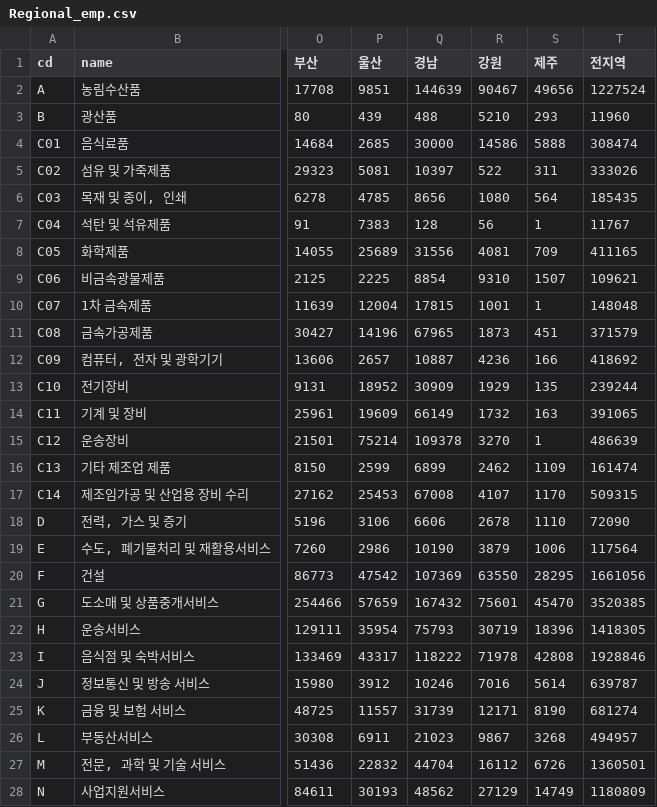
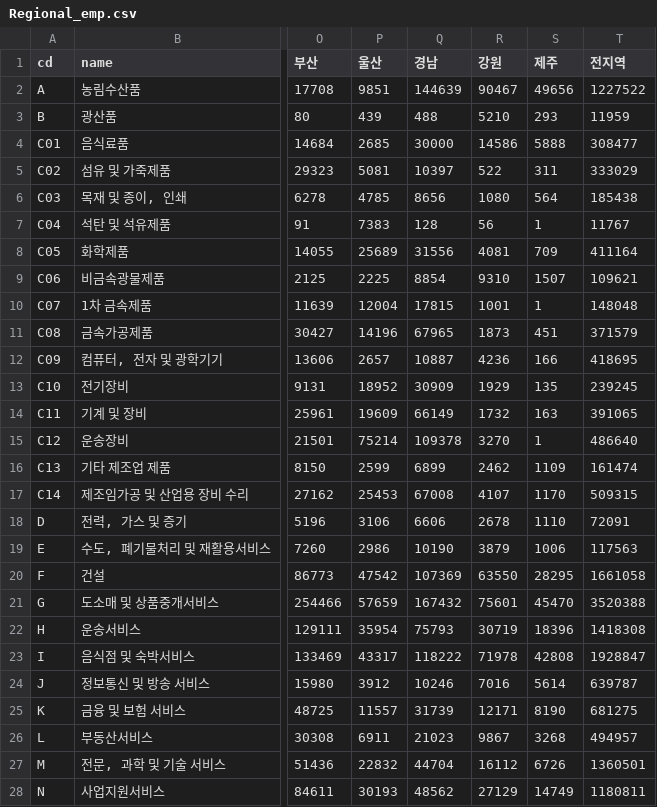
Before and after one commit to Tom-Jung/legendary-funicular, a CSV file: Regional_emp.csv, drawn as a sheet; only a part is shown, gaps mark what is left out; the diff covers the shown part only; the diff names each change by its address in the sheet, - before the commit and + after, or states it on an @@ line.

Commit message:
Add files via upload

```diff
--- a/Regional_emp.csv
+++ b/Regional_emp.csv
-T2 (전지역): 1227524
+T2 (전지역): 1227522
-T3 (전지역): 11960
+T3 (전지역): 11959
-T4 (전지역): 308474
+T4 (전지역): 308477
-T5 (전지역): 333026
+T5 (전지역): 333029
-T6 (전지역): 185435
+T6 (전지역): 185438
-T8 (전지역): 411165
+T8 (전지역): 411164
-T12 (전지역): 418692
+T12 (전지역): 418695
-T13 (전지역): 239244
+T13 (전지역): 239245
-T15 (전지역): 486639
+T15 (전지역): 486640
-T18 (전지역): 72090
+T18 (전지역): 72091
-T19 (전지역): 117564
+T19 (전지역): 117563
-T20 (전지역): 1661056
+T20 (전지역): 1661058
-T21 (전지역): 3520385
+T21 (전지역): 3520388
-T22 (전지역): 1418305
+T22 (전지역): 1418308
-T23 (전지역): 1928846
+T23 (전지역): 1928847
-T25 (전지역): 681274
+T25 (전지역): 681275
-T28 (전지역): 1180809
+T28 (전지역): 1180811
```
Also changed, not shown: 1 added row, 1 removed row and 3 edited cells elsewhere in this file.
